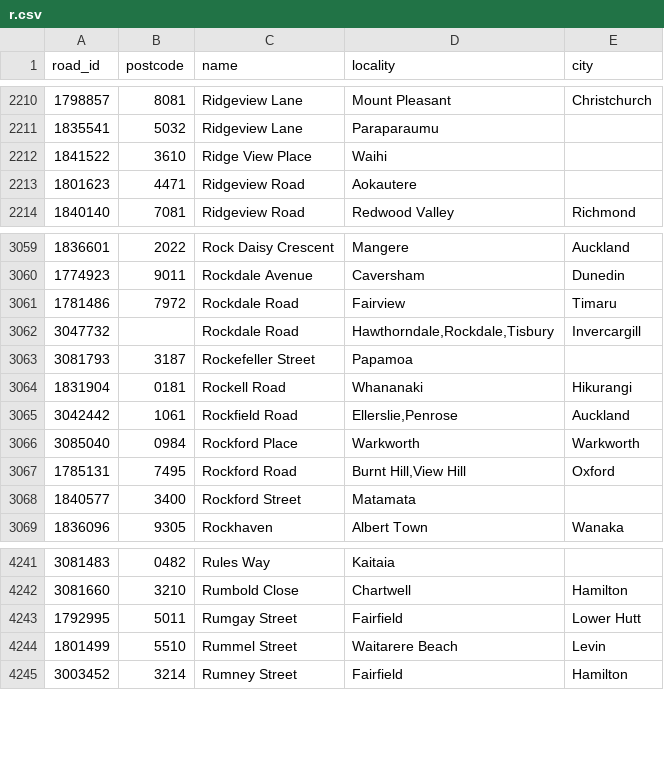
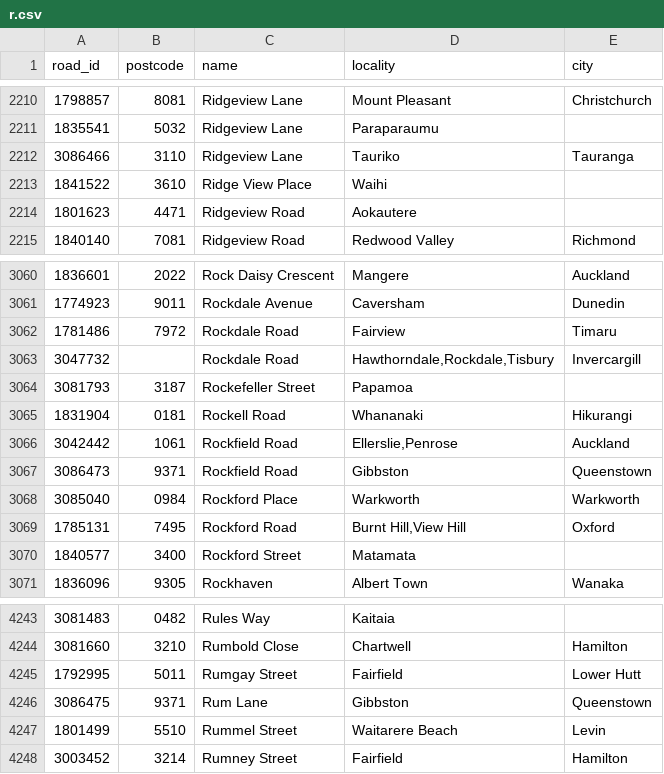
Before and after one commit to s01ipsist/open_nz_postcodes, a CSV file: street_postcodes/r.csv, drawn as a sheet; only a part is shown, gaps mark what is left out; the diff names each change by its address in the sheet, - before the commit and + after, or states it on an @@ line.

```diff
--- a/street_postcodes/r.csv
+++ b/street_postcodes/r.csv
+row 2212: 3086466 | 3110 | Ridgeview Lane | Tauriko | Tauranga
+row 3067: 3086473 | 9371 | Rockfield Road | Gibbston | Queenstown
+row 4246: 3086475 | 9371 | Rum Lane | Gibbston | Queenstown
```
Also changed, not shown: street_postcodes/c.csv, street_postcodes/d.csv, 13 other files.
